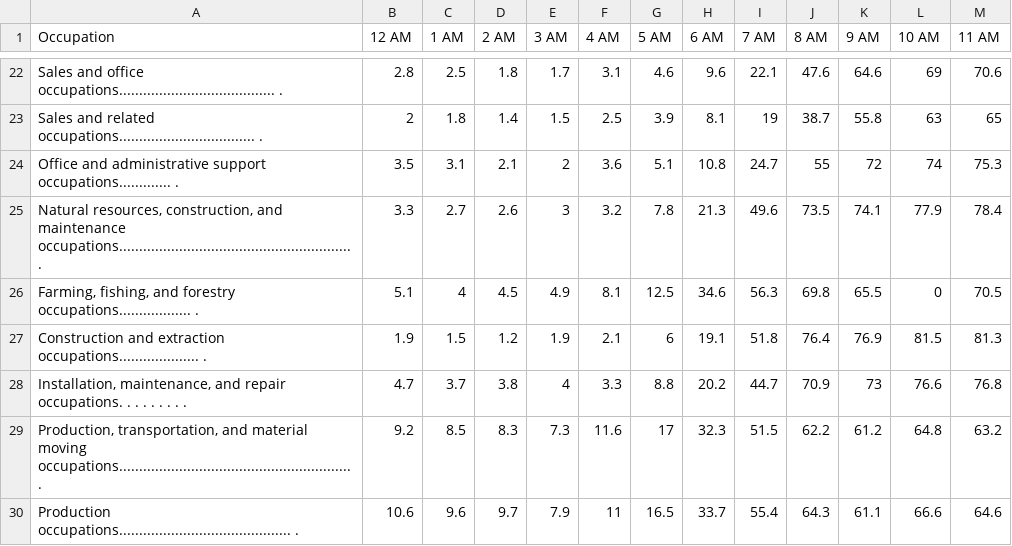
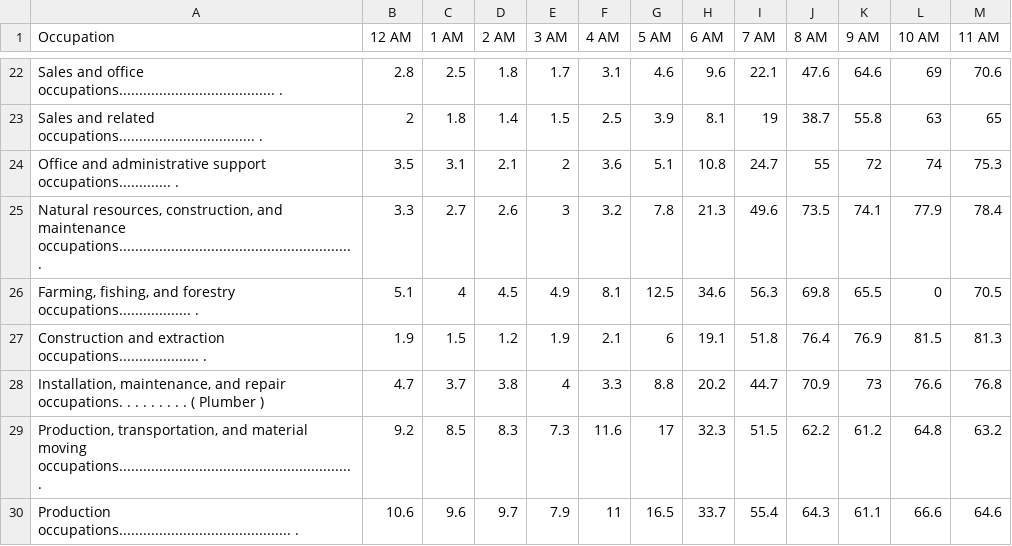
Before and after one commit to coreyacl/DataViz, a CSV file: files/tabula-timework.csv, drawn as a sheet; only a part is shown, gaps mark what is left out; the diff covers the shown part only.

```diff
--- a/files/tabula-timework.csv
+++ b/files/tabula-timework.csv
@@ -27,3 +27,3 @@ Office and administrative support occupations............. .,3.5,3.1,2.1,2,3.6,5
 Construction and extraction occupations.................... .,1.9,1.5,1.2,1.9,2.1,6,19.1,51.8,76.4,76.9,81.5,81.3
-"Installation, maintenance, and repair occupations. . . . . . . . .",4.7,3.7,3.8,4,3.3,8.8,20.2,44.7,70.9,73,76.6,76.8
+"Installation, maintenance, and repair occupations. . . . . . . . . ( Plumber ) ",4.7,3.7,3.8,4,3.3,8.8,20.2,44.7,70.9,73,76.6,76.8
 "Production, transportation, and material moving occupations.......................................................... .",9.2,8.5,8.3,7.3,11.6,17,32.3,51.5,62.2,61.2,64.8,63.2
```
Also changed, not shown: 9 edited cells elsewhere in this file.
